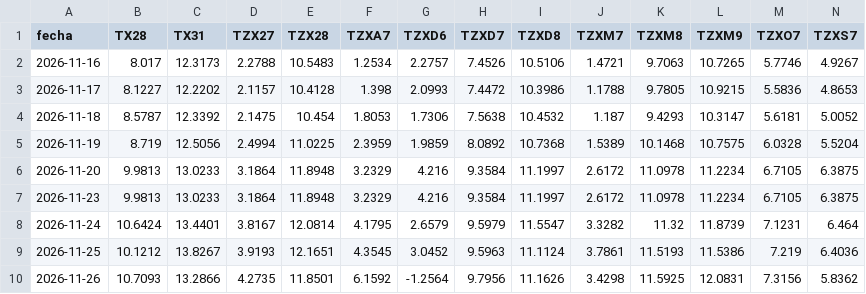
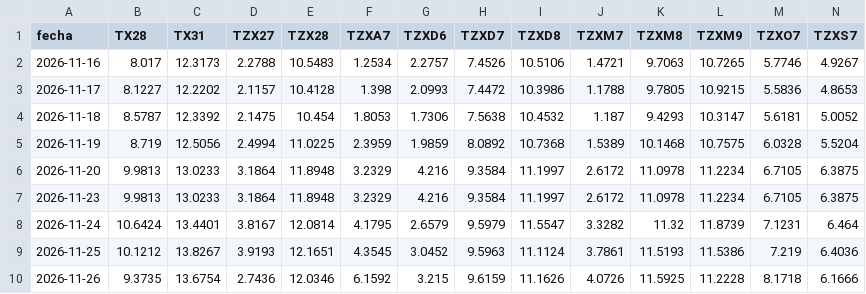
Before and after one commit to datamiazzo-2026/datos-publicos, a CSV file: respaldo/bonos_cer.csv, drawn as a sheet; only a part is shown; the diff names each change by its address in the sheet, - before the commit and + after, or states it on an @@ line.

```diff
--- a/respaldo/bonos_cer.csv
+++ b/respaldo/bonos_cer.csv
-B10 (TX28): 10.7093
+B10 (TX28): 9.3735
-C10 (TX31): 13.2866
+C10 (TX31): 13.6754
-D10 (TZX27): 4.2735
+D10 (TZX27): 2.7436
-E10 (TZX28): 11.8501
+E10 (TZX28): 12.0346
-G10 (TZXD6): -1.2564
+G10 (TZXD6): 3.215
-H10 (TZXD7): 9.7956
+H10 (TZXD7): 9.6159
-J10 (TZXM7): 3.4298
+J10 (TZXM7): 4.0726
-L10 (TZXM9): 12.0831
+L10 (TZXM9): 11.2228
-M10 (TZXO7): 7.3156
+M10 (TZXO7): 8.1718
-N10 (TZXS7): 5.8362
+N10 (TZXS7): 6.1666
```
Also changed, not shown: dolares.csv, respaldo/bonos_cer_largos.csv, 17 other files.
